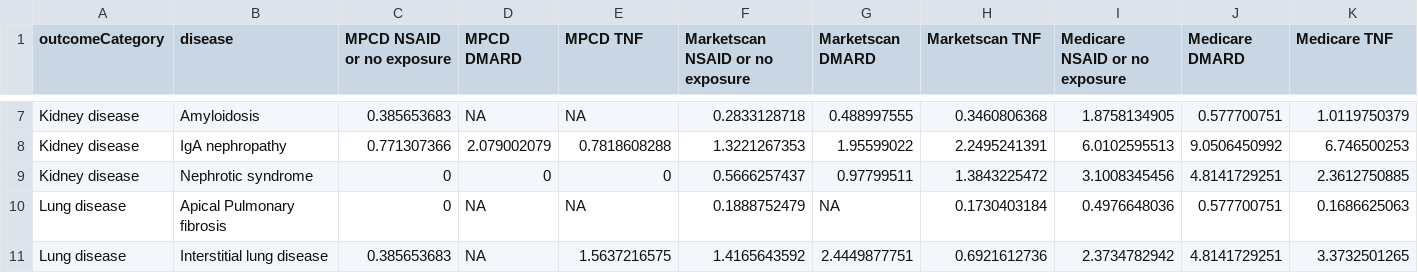
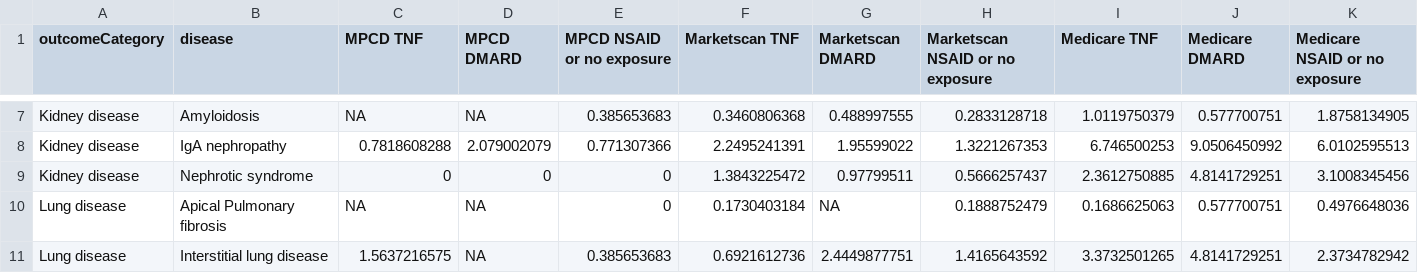
Before and after one commit to benjamin-chan/AS, a CSV file: data/processed/prevalence.csv, drawn as a sheet; only a part is shown, gaps mark what is left out; the diff covers the shown part only.

```diff
--- a/data/processed/prevalence.csv
+++ b/data/processed/prevalence.csv
@@ -1 +1 @@
-"outcomeCategory","disease","MPCD NSAID or no exposure","MPCD DMARD","MPCD TNF","Marketscan NSAID or no exposure","Marketscan DMARD","Marketscan TNF","Medicare NSAID or no exposure","Medicare DMARD","Medicare TNF"
+"outcomeCategory","disease","MPCD TNF","MPCD DMARD","MPCD NSAID or no exposure","Marketscan TNF","Marketscan DMARD","Marketscan NSAID or no exposure","Medicare TNF","Medicare DMARD","Medicare NSAID or no exposure"
@@ -7,5 +7,5 @@
-"Kidney disease","Amyloidosis",0.385653683,NA,NA,0.2833128718,0.488997555,0.3460806368,1.8758134905,0.577700751,1.0119750379
-"Kidney disease","IgA nephropathy",0.771307366,2.079002079,0.7818608288,1.3221267353,1.95599022,2.2495241391,6.0102595513,9.0506450992,6.746500253
-"Kidney disease","Nephrotic syndrome",0,0,0,0.5666257437,0.97799511,1.3843225472,3.1008345456,4.8141729251,2.3612750885
-"Lung disease","Apical Pulmonary fibrosis",0,NA,NA,0.1888752479,NA,0.1730403184,0.4976648036,0.577700751,0.1686625063
-"Lung disease","Interstitial lung disease",0.385653683,NA,1.5637216575,1.4165643592,2.4449877751,0.6921612736,2.3734782942,4.8141729251,3.3732501265
+"Kidney disease","Amyloidosis",NA,NA,0.385653683,0.3460806368,0.488997555,0.2833128718,1.0119750379,0.577700751,1.8758134905
+"Kidney disease","IgA nephropathy",0.7818608288,2.079002079,0.771307366,2.2495241391,1.95599022,1.3221267353,6.746500253,9.0506450992,6.0102595513
+"Kidney disease","Nephrotic syndrome",0,0,0,1.3843225472,0.97799511,0.5666257437,2.3612750885,4.8141729251,3.1008345456
+"Lung disease","Apical Pulmonary fibrosis",NA,NA,0,0.1730403184,NA,0.1888752479,0.1686625063,0.577700751,0.4976648036
+"Lung disease","Interstitial lung disease",1.5637216575,NA,0.385653683,0.6921612736,2.4449877751,1.4165643592,3.3732501265,4.8141729251,2.3734782942
```
Also changed, not shown: 66 edited cells elsewhere in this file, 3 other files.
